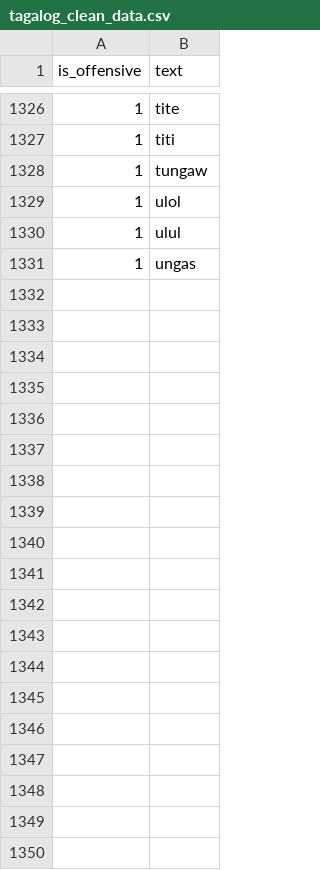
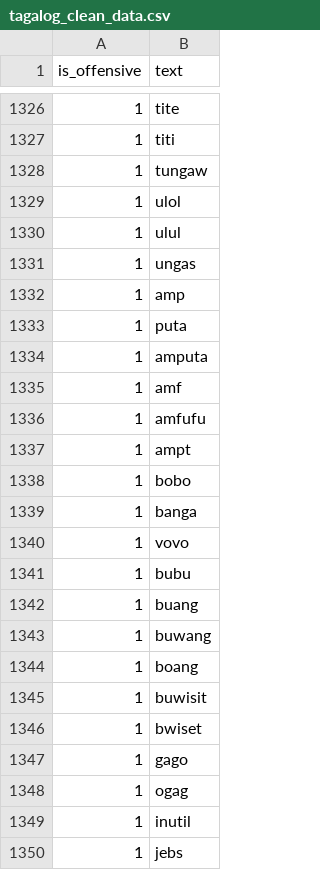
Before and after one commit to reyniel26/bleepy-profanity-check, a CSV file: profanity_check/data/tagalog_clean_data.csv, drawn as a sheet; only a part is shown, gaps mark what is left out; the diff covers the shown part only.

Commit message:
Updated tagalog data
Added the data from 50 plus words Pinoy gamers say by Androel Encarnacion 2020

```diff
--- a/profanity_check/data/tagalog_clean_data.csv
+++ b/profanity_check/data/tagalog_clean_data.csv
@@ -1331 +1331,20 @@ is_offensive,text
 1,ungas
+1,amp
+1,puta
+1,amputa
+1,amf
+1,amfufu
+1,ampt
+1,bobo
+1,banga
+1,vovo
+1,bubu
+1,buang
+1,buwang
+1,boang
+1,buwisit
+1,bwiset
+1,gago
+1,ogag
+1,inutil
+1,jebs
```
Also changed, not shown: 24 added rows and 1 edited cell elsewhere in this file, 2 other files.
